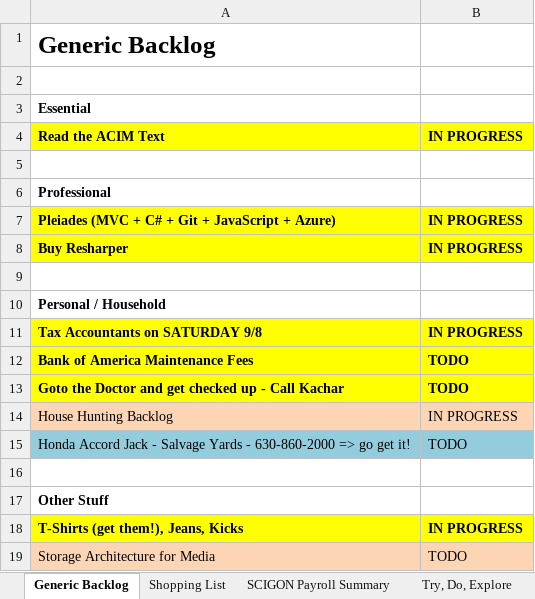
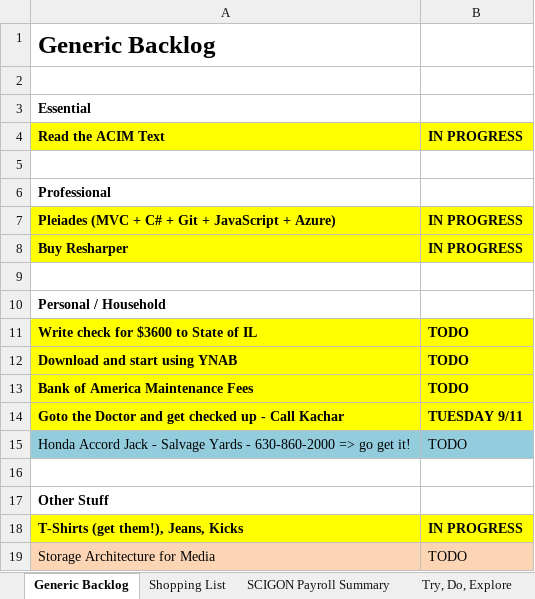
Before and after one commit to stackthatcode/Pleiades, an Excel workbook: Dev Notes/Personal/Master Backlog.xlsx, sheet Generic Backlog, drawn as a sheet; values as stored, in another font and other column widths than the file's, no borders; removed rows and columns are numbered as before the commit, all else as after; the diff names each change by its address in the sheet, - before the commit and + after, or states it on an @@ line.

```diff
--- a/Dev Notes/Personal/Master Backlog.xlsx (sheet Generic Backlog)
+++ b/Dev Notes/Personal/Master Backlog.xlsx (sheet Generic Backlog)
-row 11: Tax Accountants on SATURDAY 9/8 | IN PROGRESS
+row 11: Write check for $3600 to State of IL | TODO
+row 12: Download and start using YNAB | TODO
-B14: TODO
+B14: TUESDAY 9/11
-row 14: House Hunting Backlog | IN PROGRESS
```
Also changed, not shown: 8 other files.
